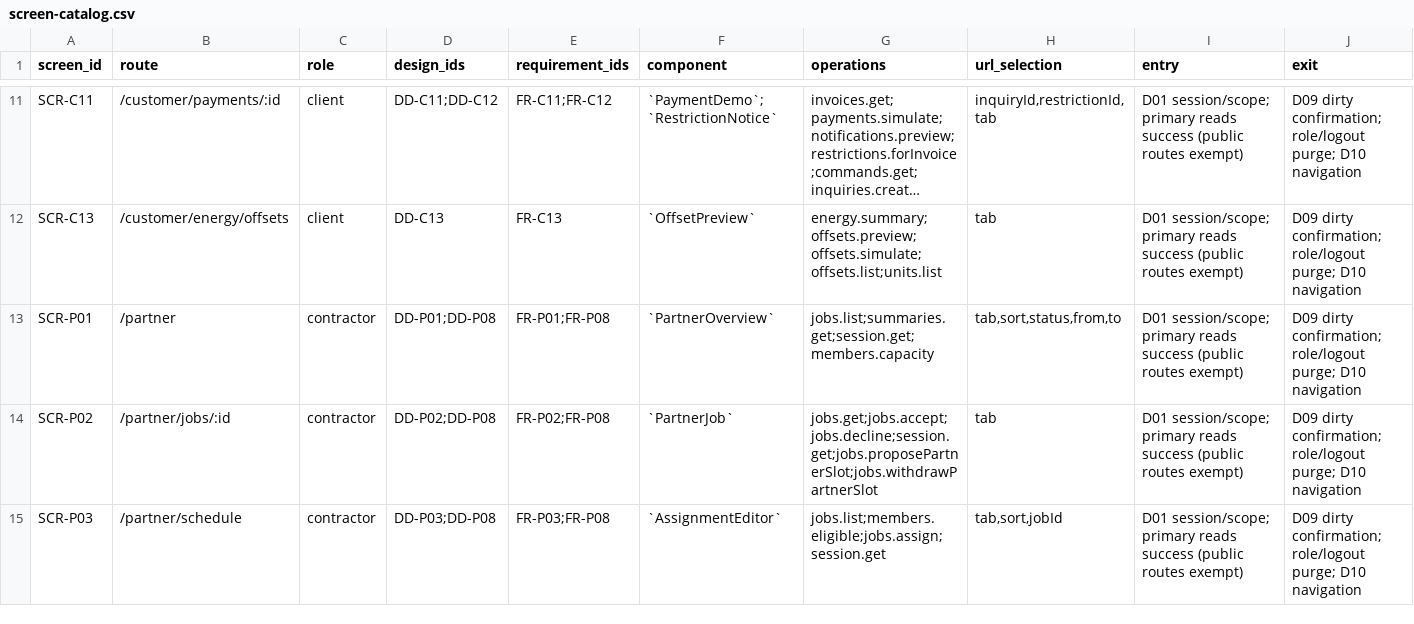
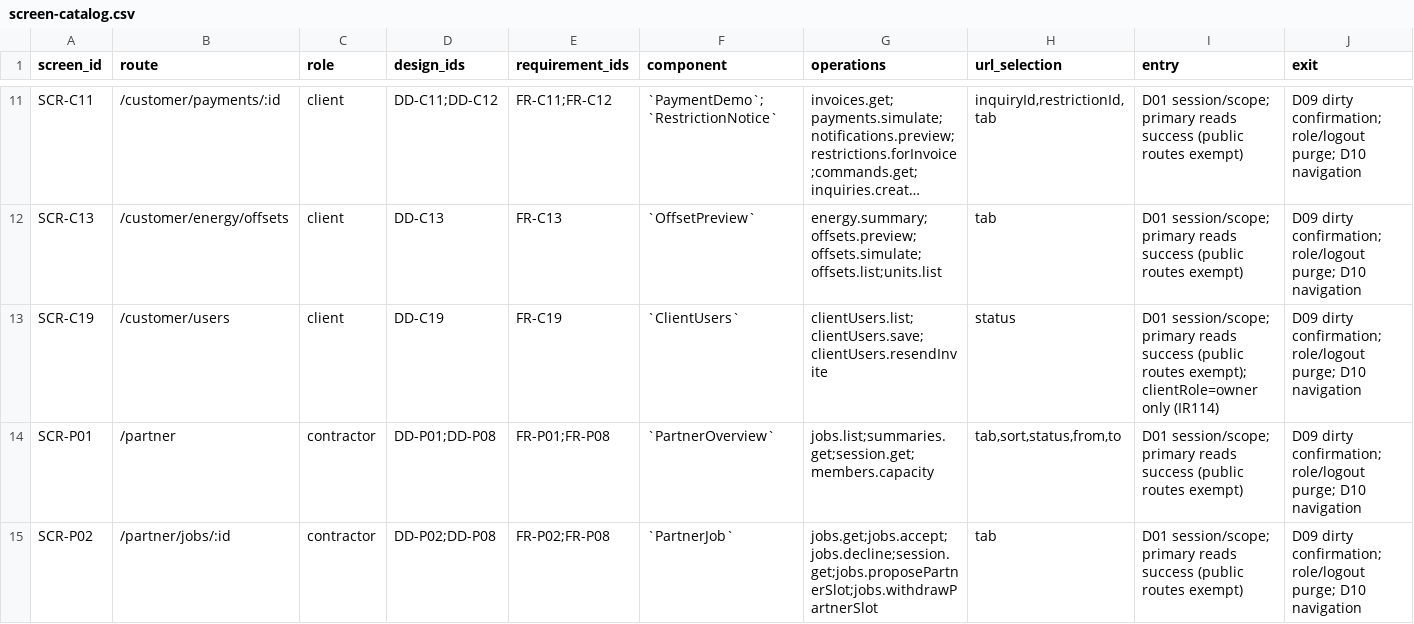
Before and after one commit to Aquarius0715/AC-Project, a CSV file: docs/03-uiux/screen-catalog.csv, drawn as a sheet; only a part is shown, gaps mark what is left out; the shorter side is filled out with more unchanged rows; long unchanged cells end in …; rows hold the shown columns only; the diff names each change by its address in the sheet, - before the commit and + after, or states it on an @@ line.

```diff
--- a/docs/03-uiux/screen-catalog.csv
+++ b/docs/03-uiux/screen-catalog.csv
+row 13: SCR-C19 | /customer/users | client | DD-C19 | FR-C19 | `ClientUsers` | clientUsers.list;clientUsers.save;clientUsers.resendInvite | status | D01 session/scope; primary reads success (public routes exempt); clientRole=owner only (IR114) | D09 dirty confirmation; role/logout purge; D10 navigation
```
Also changed, not shown: docs/00-prepare/requirement-origins.csv, docs/00-prepare/traceability.csv, 31 other files.
